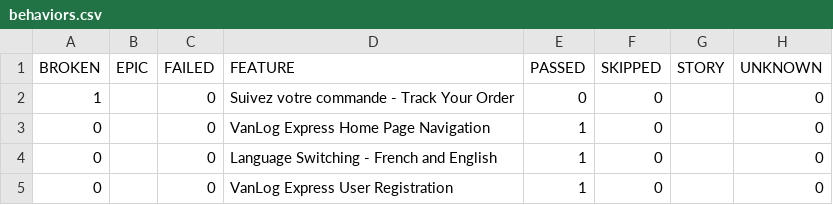
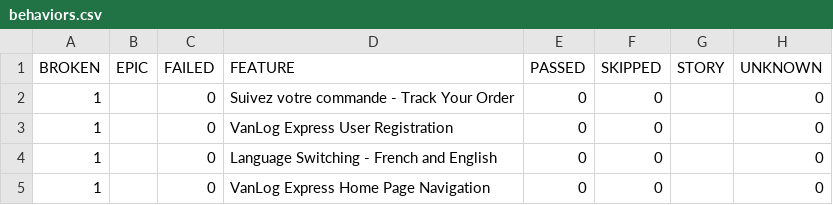
Before and after one commit to Raef211/Automation-vanlog-express, a CSV file: nightly/data/behaviors.csv, drawn as a sheet.

```diff
--- a/nightly/data/behaviors.csv
+++ b/nightly/data/behaviors.csv
@@ -2,4 +2,4 @@
 "1","","0","Suivez votre commande - Track Your Order","0","0","","0"
-"0","","0","VanLog Express Home Page Navigation","1","0","","0"
-"0","","0","Language Switching - French and English","1","0","","0"
-"0","","0","VanLog Express User Registration","1","0","","0"
+"1","","0","VanLog Express User Registration","0","0","","0"
+"1","","0","Language Switching - French and English","0","0","","0"
+"1","","0","VanLog Express Home Page Navigation","0","0","","0"
```
Also changed, not shown: nightly/data/suites.csv, 30 other files.
